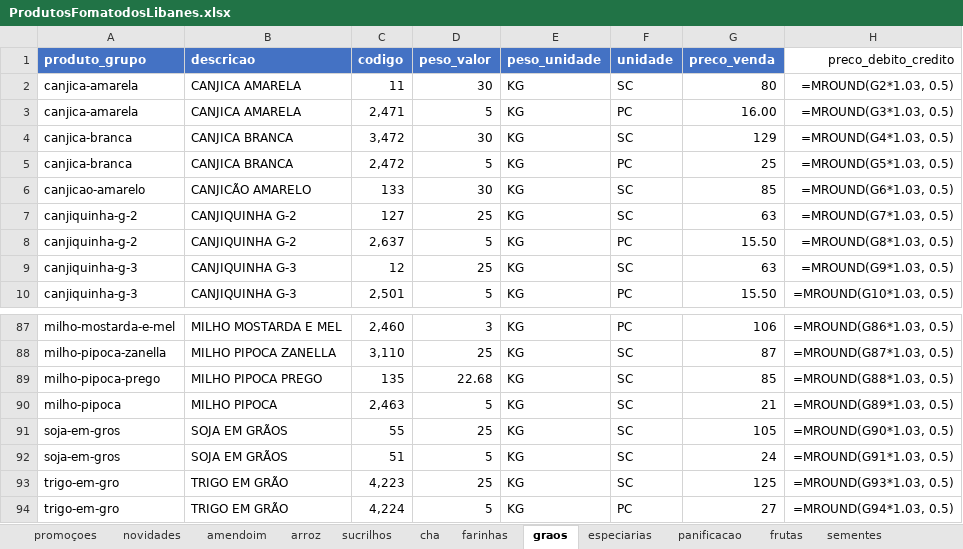
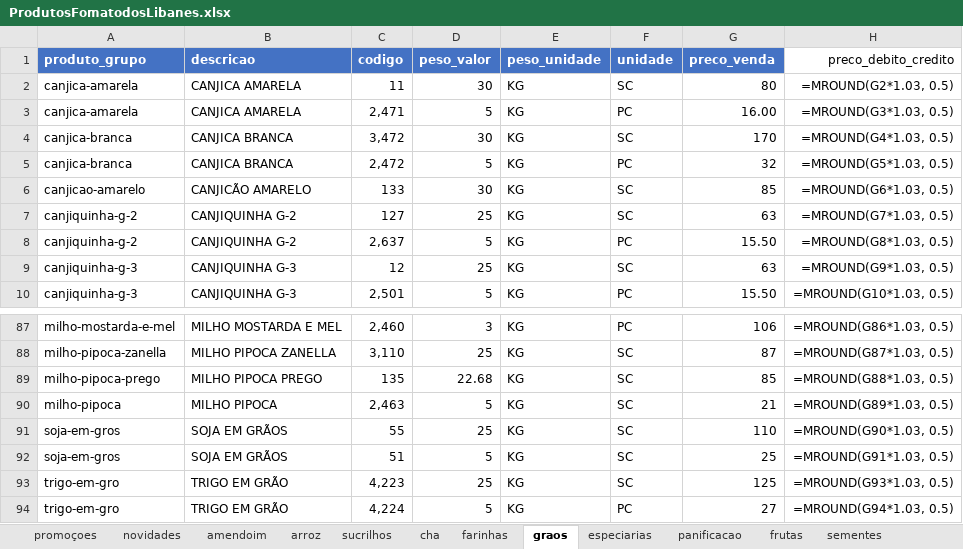
Before and after one commit to MuriloBastos6/produtos-libanes, an Excel workbook: data/ProdutosFomatodosLibanes.xlsx, sheet graos, drawn as a sheet; only a part is shown, gaps mark what is left out; values as stored, in another font and other column widths than the file's, no borders; formulas without a stored value are shown as written; the diff names each change by its address in the sheet, - before the commit and + after, or states it on an @@ line.

```diff
--- a/data/ProdutosFomatodosLibanes.xlsx (sheet graos)
+++ b/data/ProdutosFomatodosLibanes.xlsx (sheet graos)
-G4 (preco_venda): 129
+G4 (preco_venda): 170
-G5 (preco_venda): 25
+G5 (preco_venda): 32
-G91 (preco_venda): 105
+G91 (preco_venda): 110
-G92 (preco_venda): 24
+G92 (preco_venda): 25
```
Also changed, not shown: sheet sementes, sheet cha, 2 other files.
